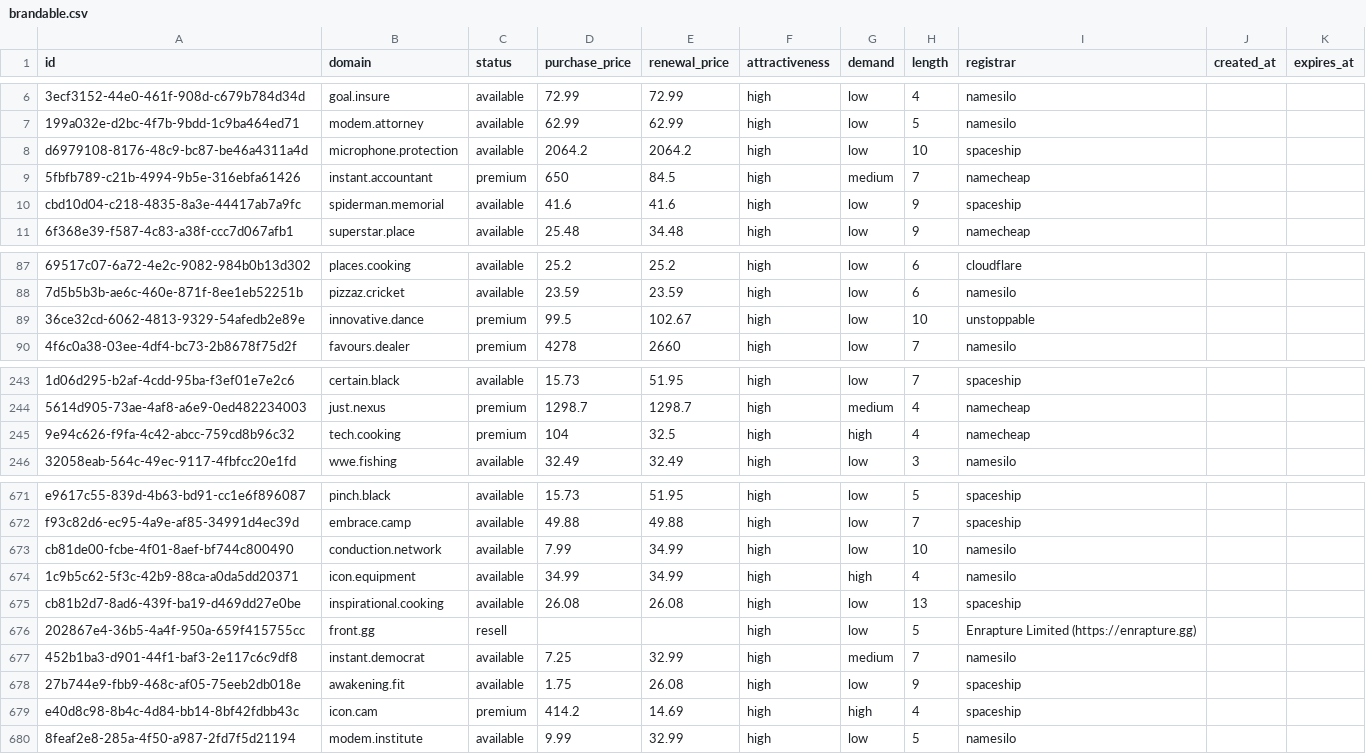
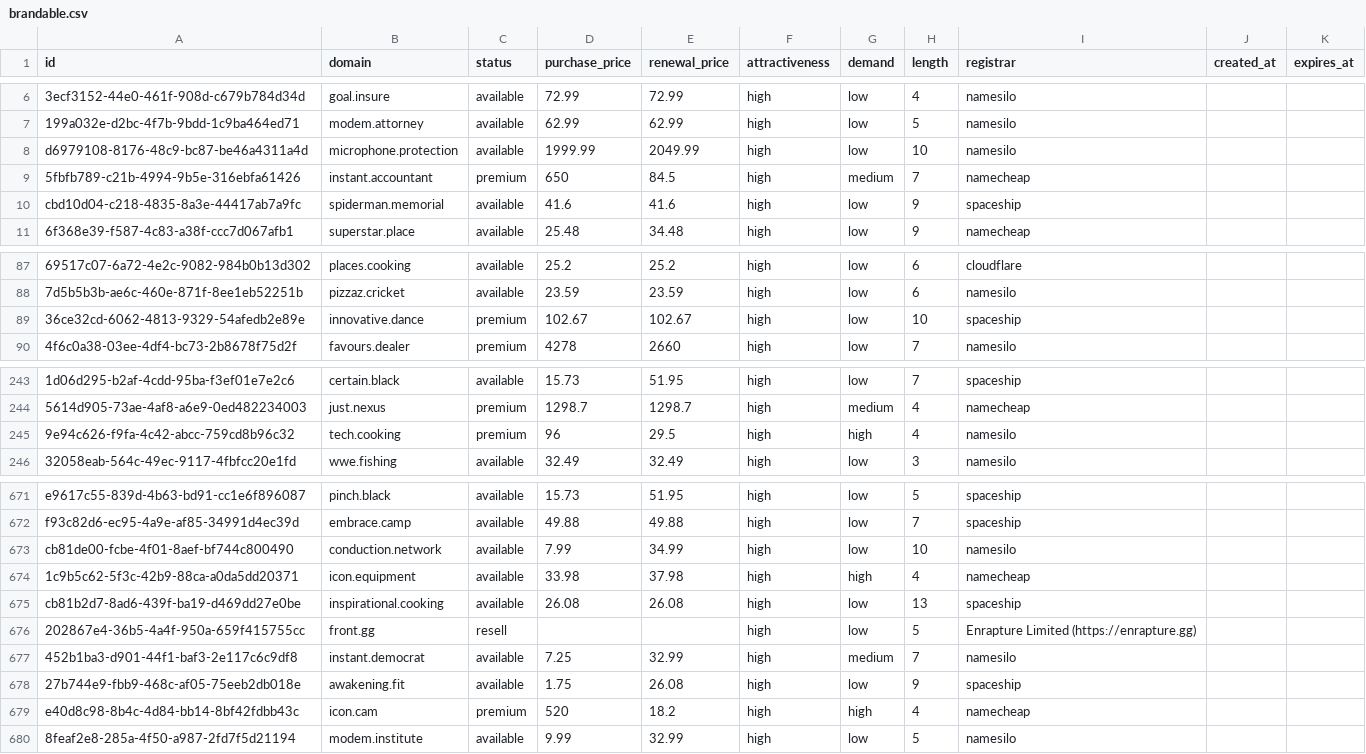
Before and after one commit to UniqueDomains/brandable-oneword-domains, a CSV file: brandable.csv, drawn as a sheet; only a part is shown, gaps mark what is left out; the diff names each change by its address in the sheet, - before the commit and + after, or states it on an @@ line.

Commit message:
Domains update

```diff
--- a/brandable.csv
+++ b/brandable.csv
-D8 (purchase_price): 2064.2
+D8 (purchase_price): 1999.99
-E8 (renewal_price): 2064.2
+E8 (renewal_price): 2049.99
-I8 (registrar): spaceship
+I8 (registrar): namesilo
-D89 (purchase_price): 99.5
+D89 (purchase_price): 102.67
-I89 (registrar): unstoppable
+I89 (registrar): spaceship
-D245 (purchase_price): 104
+D245 (purchase_price): 96
-E245 (renewal_price): 32.5
+E245 (renewal_price): 29.5
-I245 (registrar): namecheap
+I245 (registrar): namesilo
-D674 (purchase_price): 34.99
+D674 (purchase_price): 33.98
-E674 (renewal_price): 34.99
+E674 (renewal_price): 37.98
-I674 (registrar): namesilo
+I674 (registrar): namecheap
-D679 (purchase_price): 414.2
+D679 (purchase_price): 520
-E679 (renewal_price): 14.69
+E679 (renewal_price): 18.2
-I679 (registrar): spaceship
+I679 (registrar): namecheap
```
Also changed, not shown: 5 other files.
